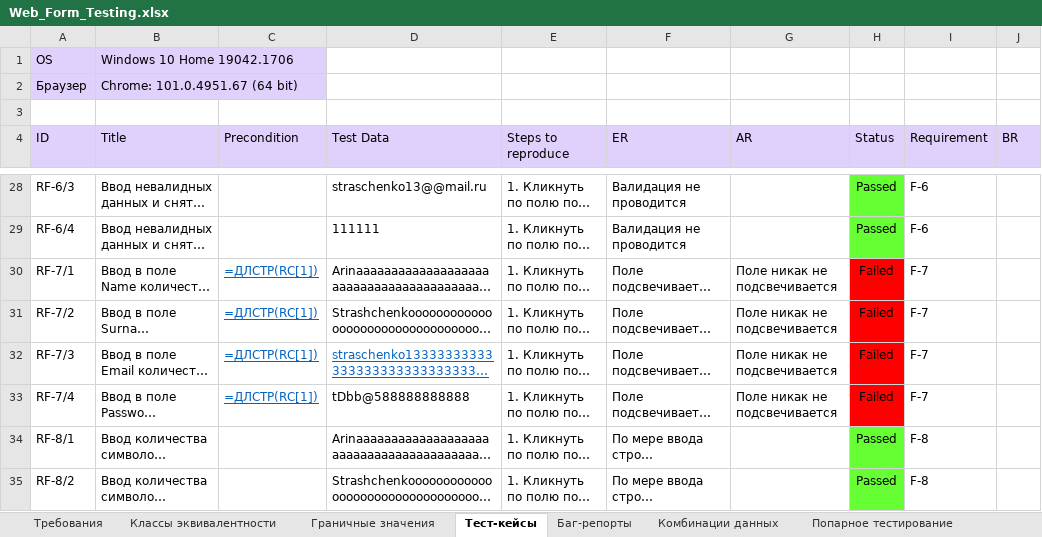
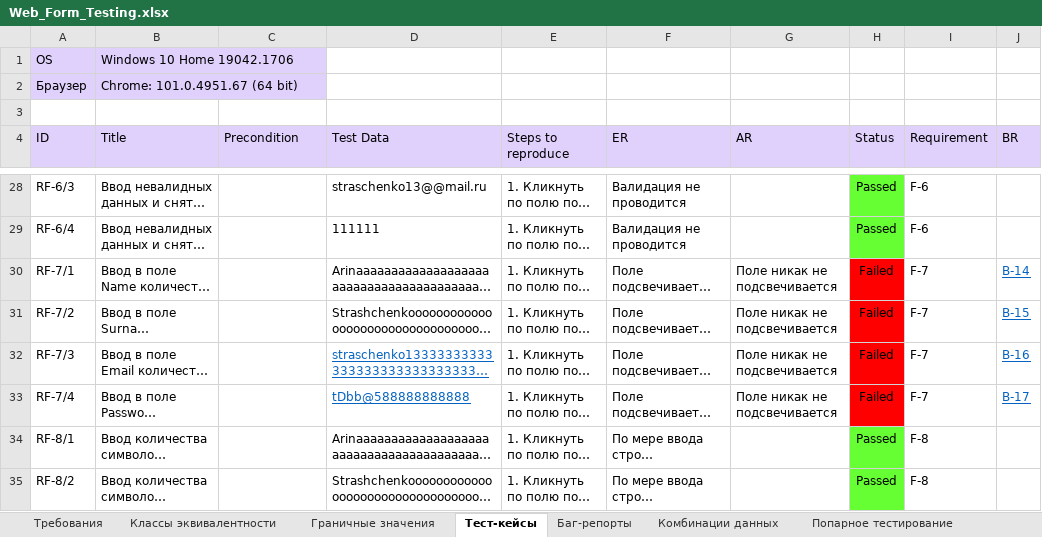
Before and after one commit to rnstrshchnk/WebTesting, an Excel workbook: Web_Form_Testing.xlsx, sheet Тест-кейсы, drawn as a sheet; only a part is shown, gaps mark what is left out; long unchanged cells end in …; values as stored, in another font and other column widths than the file's, no borders; charts and pictures not drawn; the diff names each change by its address in the sheet, - before the commit and + after, or states it on an @@ line.

```diff
--- a/Web_Form_Testing.xlsx (sheet Тест-кейсы)
+++ b/Web_Form_Testing.xlsx (sheet Тест-кейсы)
-C30:C33 (Precondition): =ДЛСТР(RC[1])
+C30:C33 (Precondition): (empty)
-J30 (BR): (empty)
+J30 (BR): B-14
-J31 (BR): (empty)
+J31 (BR): B-15
-J32 (BR): (empty)
+J32 (BR): B-16
@@ D33 underline: off → on, text colour: black → #0563C1 @@
-J33 (BR): (empty)
+J33 (BR): B-17
```
Also changed, not shown: sheet Баг-репорты, sheet Комбинации данных, sheet Граничные значения.
